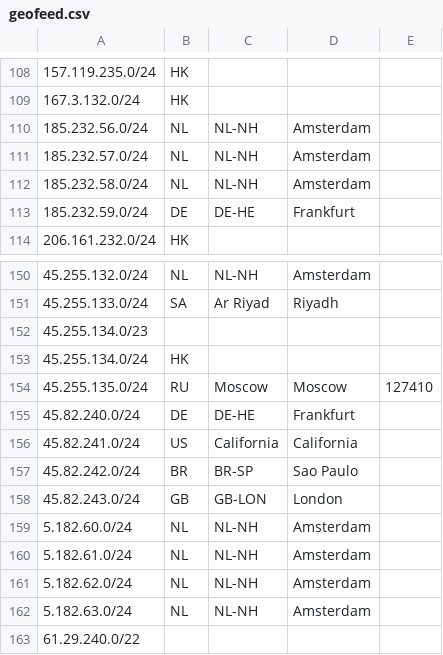
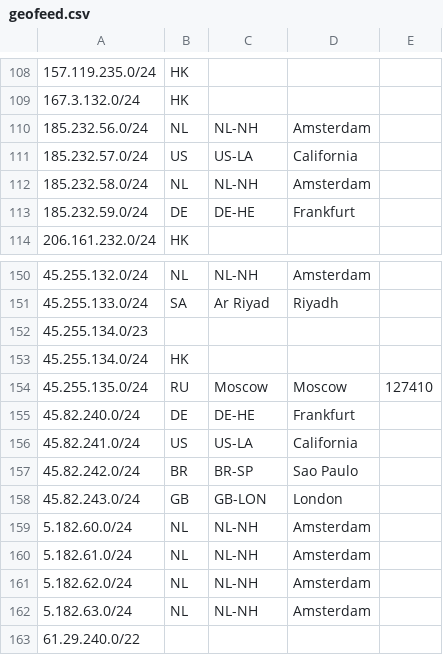
Before and after one commit to zhouhb25/geofeed, a CSV file: geofeed.csv, drawn as a sheet; only a part is shown, gaps mark what is left out.

Commit message:
Update geofeed.csv

```diff
--- a/geofeed.csv
+++ b/geofeed.csv
@@ -110,3 +110,3 @@
 185.232.56.0/24,NL,NL-NH,Amsterdam,
-185.232.57.0/24,NL,NL-NH,Amsterdam,
+185.232.57.0/24,US,US-LA,California,
 185.232.58.0/24,NL,NL-NH,Amsterdam,
@@ -155,3 +155,3 @@
 45.82.240.0/24,DE,DE-HE,Frankfurt,
-45.82.241.0/24,US,California,California,
+45.82.241.0/24,US,US-LA,California,
 45.82.242.0/24,BR,BR-SP,Sao Paulo,
```
